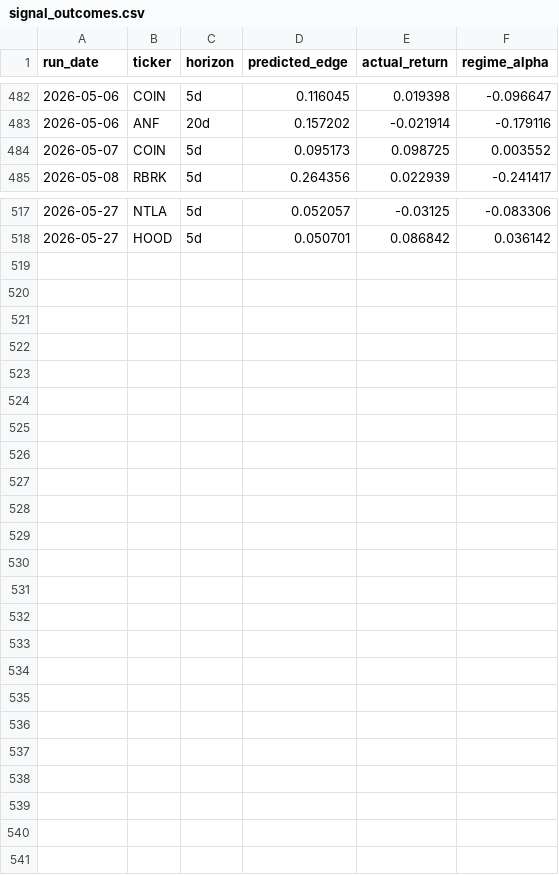
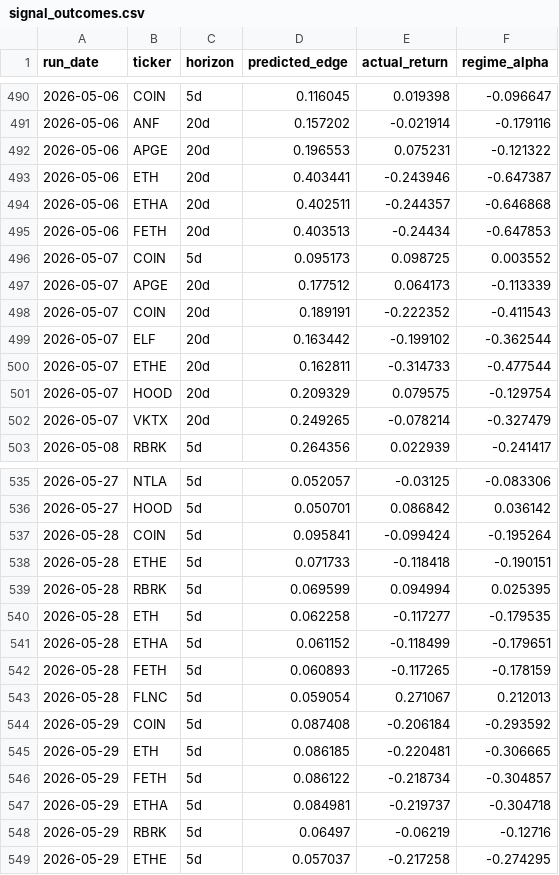
Before and after one commit to helioskozak-cloud/regime-desk, a CSV file: data/signal_outcomes.csv, drawn as a sheet; only a part is shown, gaps mark what is left out; the diff covers the shown part only; the diff names each change by its address in the sheet, - before the commit and + after, or states it on an @@ line.

```diff
--- a/data/signal_outcomes.csv
+++ b/data/signal_outcomes.csv
+row 492: 2026-05-06 | APGE | 20d | 0.196553 | 0.075231 | -0.121322
+row 493: 2026-05-06 | ETH | 20d | 0.403441 | -0.243946 | -0.647387
+row 494: 2026-05-06 | ETHA | 20d | 0.402511 | -0.244357 | -0.646868
+row 495: 2026-05-06 | FETH | 20d | 0.403513 | -0.24434 | -0.647853
+row 497: 2026-05-07 | APGE | 20d | 0.177512 | 0.064173 | -0.113339
+row 498: 2026-05-07 | COIN | 20d | 0.189191 | -0.222352 | -0.411543
+row 499: 2026-05-07 | ELF | 20d | 0.163442 | -0.199102 | -0.362544
+row 500: 2026-05-07 | ETHE | 20d | 0.162811 | -0.314733 | -0.477544
+row 501: 2026-05-07 | HOOD | 20d | 0.209329 | 0.079575 | -0.129754
+row 502: 2026-05-07 | VKTX | 20d | 0.249265 | -0.078214 | -0.327479
+row 537: 2026-05-28 | COIN | 5d | 0.095841 | -0.099424 | -0.195264
+row 538: 2026-05-28 | ETHE | 5d | 0.071733 | -0.118418 | -0.190151
+row 539: 2026-05-28 | RBRK | 5d | 0.069599 | 0.094994 | 0.025395
+row 540: 2026-05-28 | ETH | 5d | 0.062258 | -0.117277 | -0.179535
+row 541: 2026-05-28 | ETHA | 5d | 0.061152 | -0.118499 | -0.179651
+row 542: 2026-05-28 | FETH | 5d | 0.060893 | -0.117265 | -0.178159
+row 543: 2026-05-28 | FLNC | 5d | 0.059054 | 0.271067 | 0.212013
+row 544: 2026-05-29 | COIN | 5d | 0.087408 | -0.206184 | -0.293592
+row 545: 2026-05-29 | ETH | 5d | 0.086185 | -0.220481 | -0.306665
+row 546: 2026-05-29 | FETH | 5d | 0.086122 | -0.218734 | -0.304857
+row 547: 2026-05-29 | ETHA | 5d | 0.084981 | -0.219737 | -0.304718
+row 548: 2026-05-29 | RBRK | 5d | 0.06497 | -0.06219 | -0.12716
+row 549: 2026-05-29 | ETHE | 5d | 0.057037 | -0.217258 | -0.274295
```
Also changed, not shown: 8 added rows elsewhere in this file, data/stock_scores.csv, data/theme_summary.csv, 11 other files.
